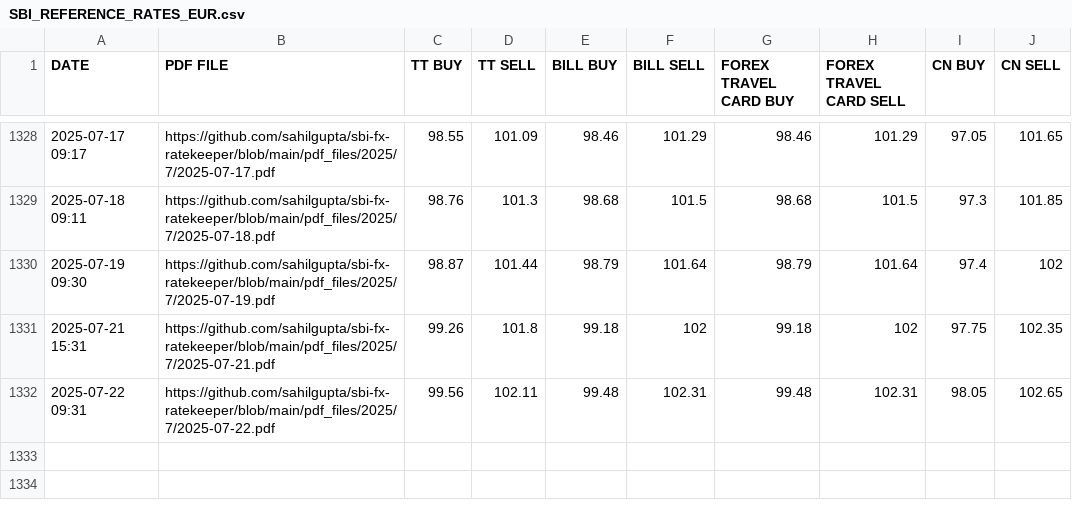
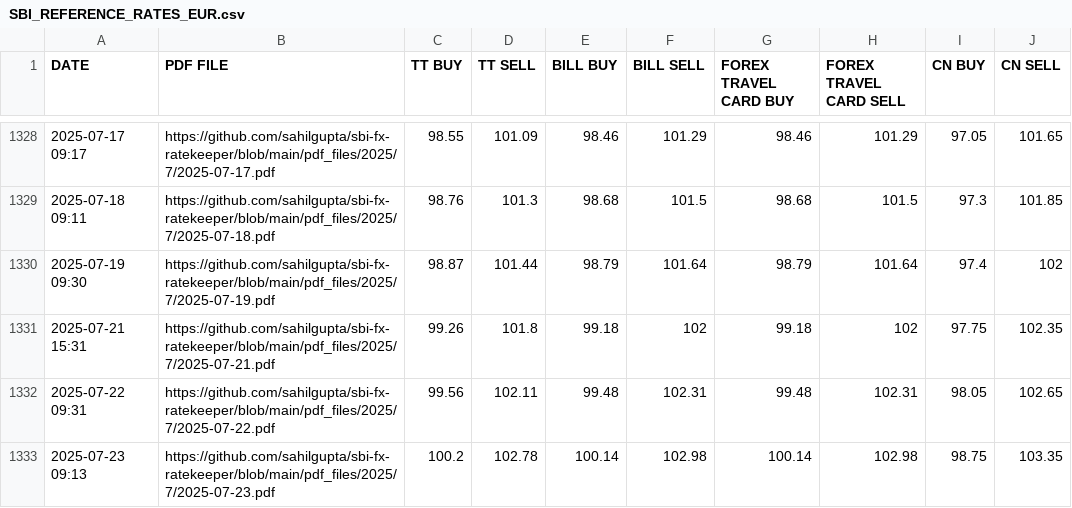
Before and after one commit to sahilgupta/sbi-fx-ratekeeper, a CSV file: csv_files/SBI_REFERENCE_RATES_EUR.csv, drawn as a sheet; only a part is shown, gaps mark what is left out.

```diff
--- a/csv_files/SBI_REFERENCE_RATES_EUR.csv
+++ b/csv_files/SBI_REFERENCE_RATES_EUR.csv
@@ -1332 +1332,2 @@ DATE,PDF FILE,TT BUY,TT SELL,BILL BUY,BILL SELL,FOREX TRAVEL CARD BUY,FOREX TRAV
 2025-07-22 09:31,https://github.com/sahilgupta/sbi-fx-ratekeeper/blob/main/pdf_files/2025/7/2025-07-22.pdf,99.56,102.11,99.48,102.31,99.48,102.31,98.05,102.65
+2025-07-23 09:13,https://github.com/sahilgupta/sbi-fx-ratekeeper/blob/main/pdf_files/2025/7/2025-07-23.pdf,100.2,102.78,100.14,102.98,100.14,102.98,98.75,103.35
```
Also changed, not shown: csv_files/SBI_REFERENCE_RATES_AED.csv, csv_files/SBI_REFERENCE_RATES_AUD.csv, 28 other files.
